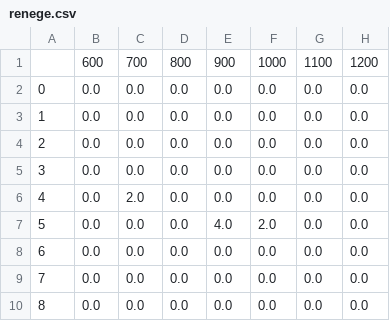
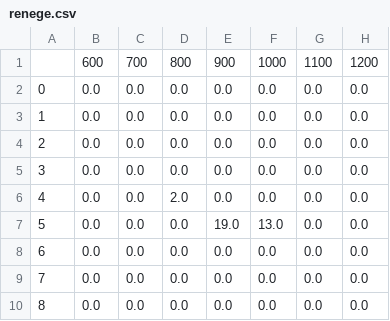
Before and after one commit to doyle34/SNU_DES_bus, a CSV file: src/output/renege.csv, drawn as a sheet; only a part is shown; the diff names each change by its address in the sheet, - before the commit and + after, or states it on an @@ line.

```diff
--- a/src/output/renege.csv
+++ b/src/output/renege.csv
-C6: 2.0
+C6: 0.0
-D6: 0.0
+D6: 2.0
-E7: 4.0
+E7: 19.0
-F7: 2.0
+F7: 13.0
```
Also changed, not shown: src/output/bus users.csv, src/output/drive distance.csv, 7 other files.
